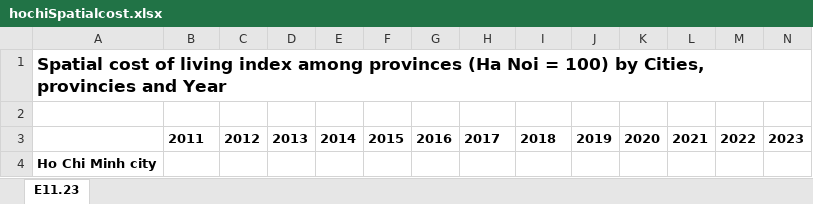
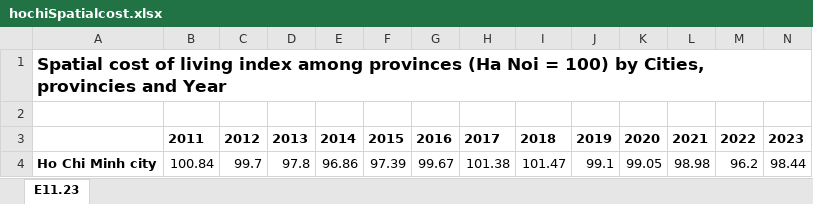
Before and after one commit to EmersonCarm/Vietnamese-housing-project-todd-klinger, an Excel workbook: data/hochiSpatialcost.xlsx, sheet E11.23, drawn as a sheet; only a part is shown; values as stored, in another font and other column widths than the file's, no borders; removed rows and columns are numbered as before the commit, all else as after; rows hold the shown columns only; the diff names each change by its address in the sheet, - before the commit and + after, or states it on an @@ line.

```diff
--- a/data/hochiSpatialcost.xlsx (sheet E11.23)
+++ b/data/hochiSpatialcost.xlsx (sheet E11.23)
-row 4: Ho Chi Minh city
+row 4: Ho Chi Minh city | 100.84 | 99.7 | 97.8 | 96.86 | 97.39 | 99.67 | 101.38 | 101.47 | 99.1 | 99.05 | 98.98 | 96.2 | 98.44
```
Also changed, not shown: 3 other files.
